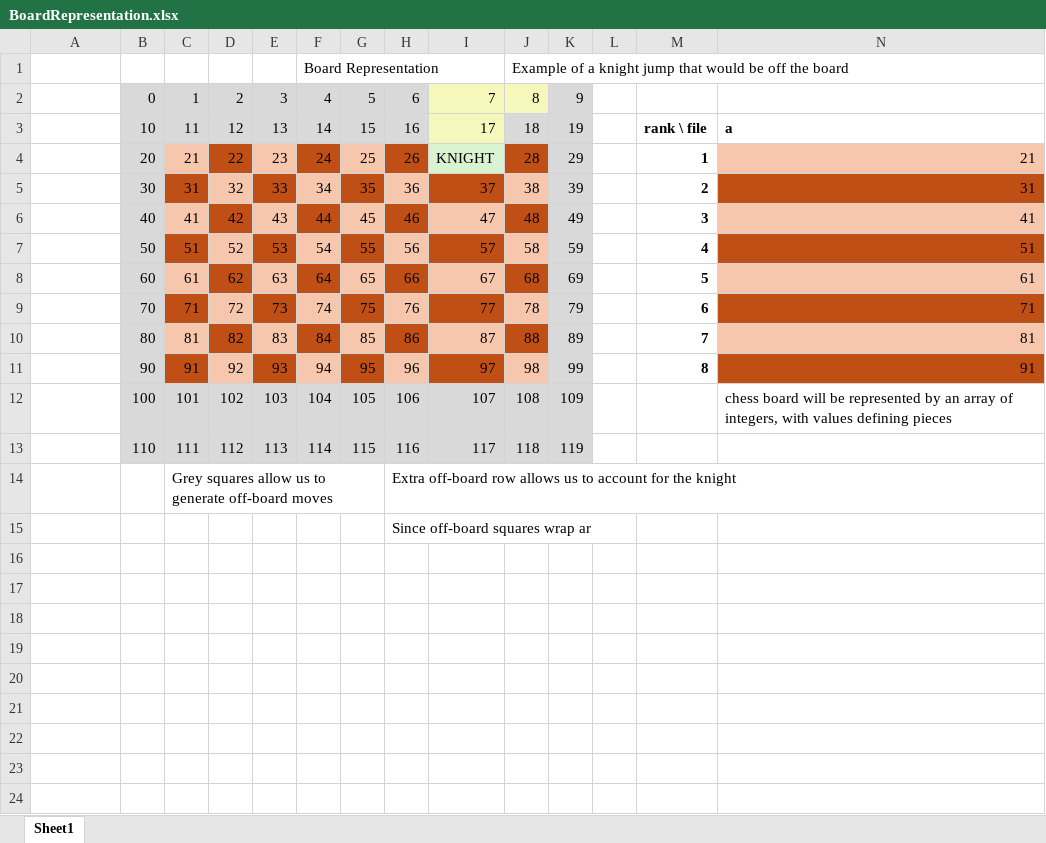
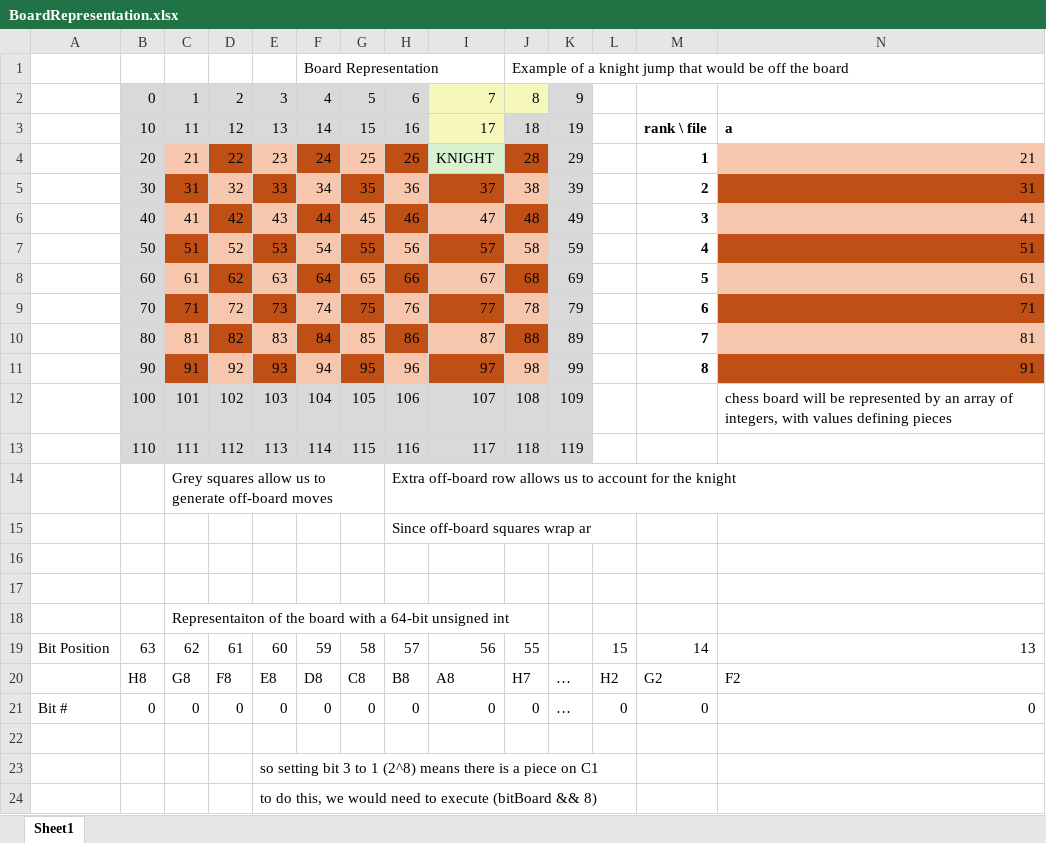
Before and after one commit to canguiano13/chess-engine, an Excel workbook: Board Representation/BoardRepresentation.xlsx, sheet Sheet1, drawn as a sheet; only a part is shown; values as stored, in another font and other column widths than the file's, no borders; rows hold the shown columns only; the diff names each change by its address in the sheet, - before the commit and + after, or states it on an @@ line.

```diff
--- a/Board Representation/BoardRepresentation.xlsx (sheet Sheet1)
+++ b/Board Representation/BoardRepresentation.xlsx (sheet Sheet1)
+row 16: (empty)
+row 17: (empty)
+row 18:  |  | Representaiton of the board with a 64-bit unsigned int
+row 19: Bit Position | 63 | 62 | 61 | 60 | 59 | 58 | 57 | 56 | 55 |  | 15 | 14 | 13
+row 20:  | H8 | G8 | F8 | E8 | D8 | C8 | B8 | A8 | H7 | … | H2 | G2 | F2
+row 21: Bit # | 0 | 0 | 0 | 0 | 0 | 0 | 0 | 0 | 0 | … | 0 | 0 | 0
+row 22: (empty)
+row 23:  |  |  |  | so setting bit 3 to 1 (2^8) means there is a piece on C1
+row 24:  |  |  |  | to do this, we would need to execute (bitBoard && 8)
```
Also changed, not shown: 5 other files.
